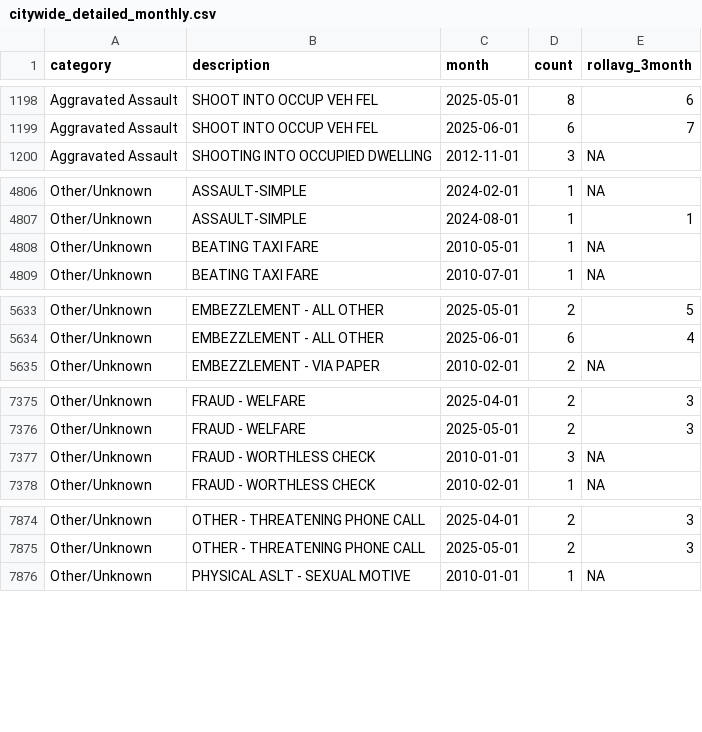
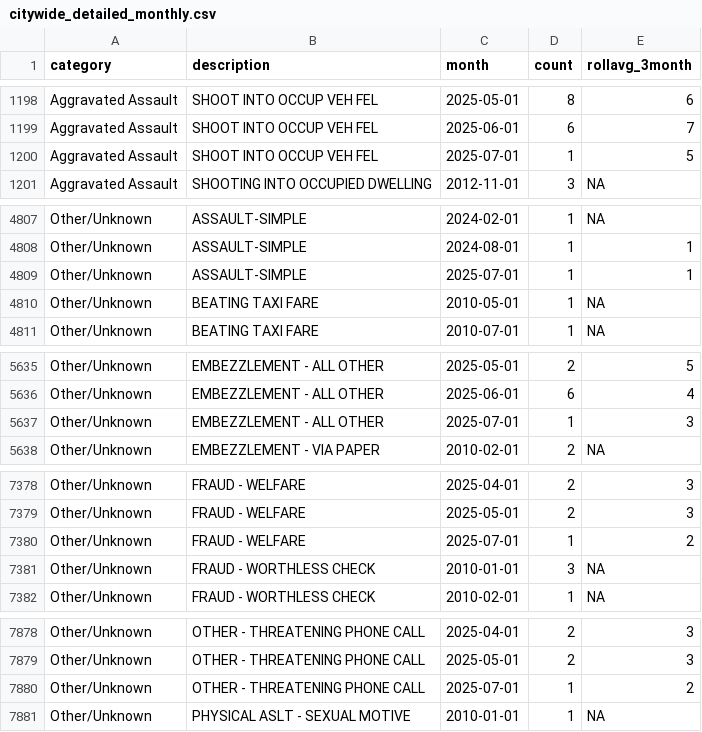
Before and after one commit to abcotvdata/safetytracker_fayetteville, a CSV file: data/output/monthly/citywide_detailed_monthly.csv, drawn as a sheet; only a part is shown, gaps mark what is left out; the diff covers the shown part only.

Commit message:
New crime data collected

```diff
--- a/data/output/monthly/citywide_detailed_monthly.csv
+++ b/data/output/monthly/citywide_detailed_monthly.csv
@@ -1199,2 +1199,3 @@ Aggravated Assault,SHOOT INTO OCCUP VEH FEL,2025-05-01,8,6
 Aggravated Assault,SHOOT INTO OCCUP VEH FEL,2025-06-01,6,7
+Aggravated Assault,SHOOT INTO OCCUP VEH FEL,2025-07-01,1,5
 Aggravated Assault,SHOOTING INTO OCCUPIED DWELLING,2012-11-01,3,NA
@@ -4807,2 +4808,3 @@ Other/Unknown,ASSAULT-SIMPLE,2024-02-01,1,NA
 Other/Unknown,ASSAULT-SIMPLE,2024-08-01,1,1
+Other/Unknown,ASSAULT-SIMPLE,2025-07-01,1,1
 Other/Unknown,BEATING TAXI FARE,2010-05-01,1,NA
@@ -5634,2 +5636,3 @@ Other/Unknown,EMBEZZLEMENT - ALL OTHER,2025-05-01,2,5
 Other/Unknown,EMBEZZLEMENT - ALL OTHER,2025-06-01,6,4
+Other/Unknown,EMBEZZLEMENT - ALL OTHER,2025-07-01,1,3
 Other/Unknown,EMBEZZLEMENT - VIA PAPER,2010-02-01,2,NA
@@ -7376,2 +7379,3 @@ Other/Unknown,FRAUD - WELFARE,2025-04-01,2,3
 Other/Unknown,FRAUD - WELFARE,2025-05-01,2,3
+Other/Unknown,FRAUD - WELFARE,2025-07-01,1,2
 Other/Unknown,FRAUD - WORTHLESS CHECK,2010-01-01,3,NA
@@ -7875,2 +7879,3 @@ Other/Unknown,OTHER - THREATENING PHONE CALL,2025-04-01,2,3
 Other/Unknown,OTHER - THREATENING PHONE CALL,2025-05-01,2,3
+Other/Unknown,OTHER - THREATENING PHONE CALL,2025-07-01,1,2
 Other/Unknown,PHYSICAL ASLT - SEXUAL MOTIVE,2010-01-01,1,NA
```
Also changed, not shown: 1 added row and 65 edited cells elsewhere in this file, data/output/districts/assaults_district.csv, data/output/districts/district_category.csv, 37 other files.
